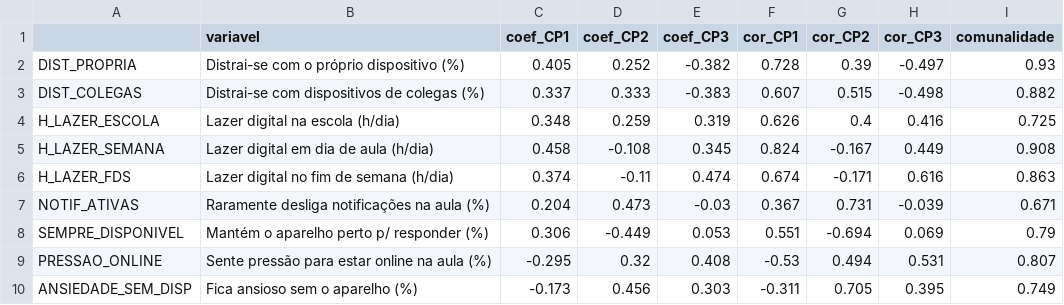
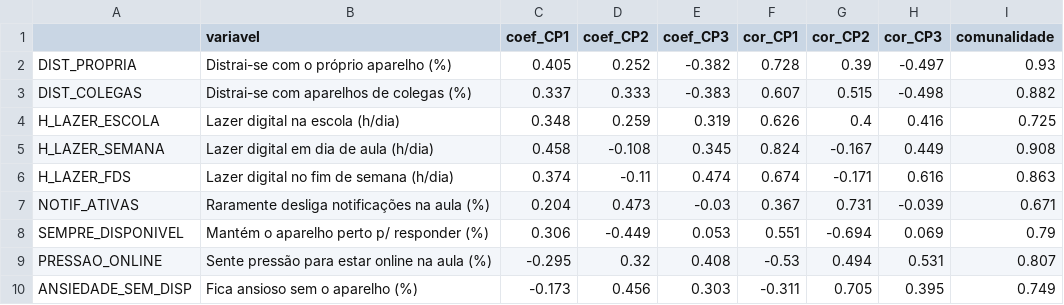
Before and after one commit to AFurlanTeixeira/me731-sobrecarga-digital-pisa, a CSV file: results/tables/t06_cargas.csv, drawn as a sheet.

```diff
--- a/results/tables/t06_cargas.csv
+++ b/results/tables/t06_cargas.csv
@@ -1,4 +1,4 @@
 "","variavel","coef_CP1","coef_CP2","coef_CP3","cor_CP1","cor_CP2","cor_CP3","comunalidade"
-"DIST_PROPRIA","Distrai-se com o próprio dispositivo (%)",0.405,0.252,-0.382,0.728,0.39,-0.497,0.93
-"DIST_COLEGAS","Distrai-se com dispositivos de colegas (%)",0.337,0.333,-0.383,0.607,0.515,-0.498,0.882
+"DIST_PROPRIA","Distrai-se com o próprio aparelho (%)",0.405,0.252,-0.382,0.728,0.39,-0.497,0.93
+"DIST_COLEGAS","Distrai-se com aparelhos de colegas (%)",0.337,0.333,-0.383,0.607,0.515,-0.498,0.882
 "H_LAZER_ESCOLA","Lazer digital na escola (h/dia)",0.348,0.259,0.319,0.626,0.4,0.416,0.725
```
Also changed, not shown: 24 other files.
